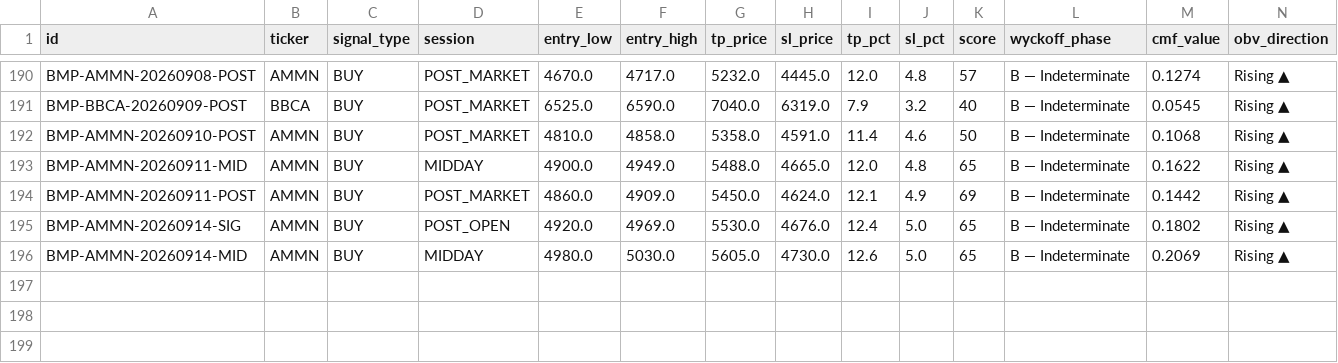
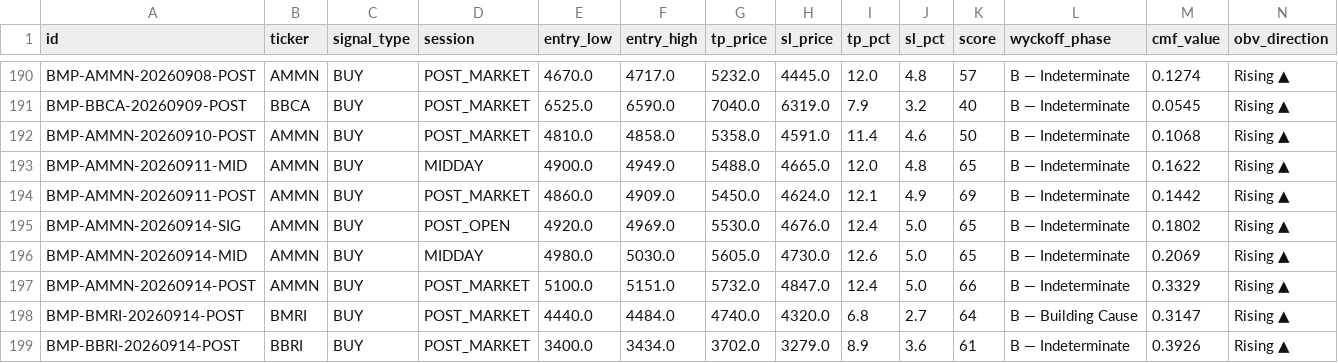
Before and after one commit to aryarifki/bandarmology-signalsFork, a CSV file: data/signals.csv, drawn as a sheet; only a part is shown, gaps mark what is left out; rows hold the shown columns only; the diff names each change by its address in the sheet, - before the commit and + after, or states it on an @@ line.

Commit message:
signals POST_MARKET 2026-09-14 10:56 UTC

```diff
--- a/data/signals.csv
+++ b/data/signals.csv
+row 197: BMP-AMMN-20260914-POST | AMMN | BUY | POST_MARKET | 5100.0 | 5151.0 | 5732.0 | 4847.0 | 12.4 | 5.0 | 66 | B — Indeterminate | 0.3329 | Rising ▲
+row 198: BMP-BMRI-20260914-POST | BMRI | BUY | POST_MARKET | 4440.0 | 4484.0 | 4740.0 | 4320.0 | 6.8 | 2.7 | 64 | B — Building Cause | 0.3147 | Rising ▲
+row 199: BMP-BBRI-20260914-POST | BBRI | BUY | POST_MARKET | 3400.0 | 3434.0 | 3702.0 | 3279.0 | 8.9 | 3.6 | 61 | B — Indeterminate | 0.3926 | Rising ▲
```
